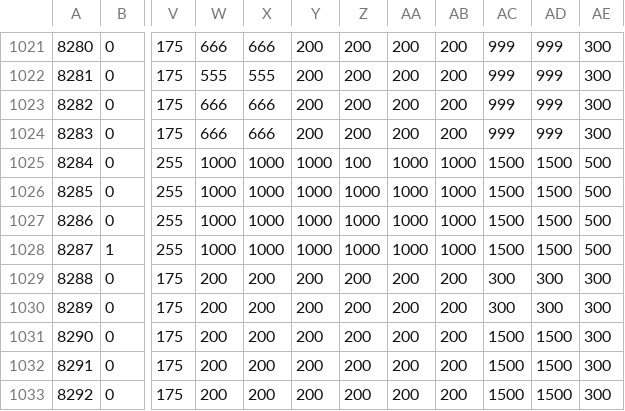
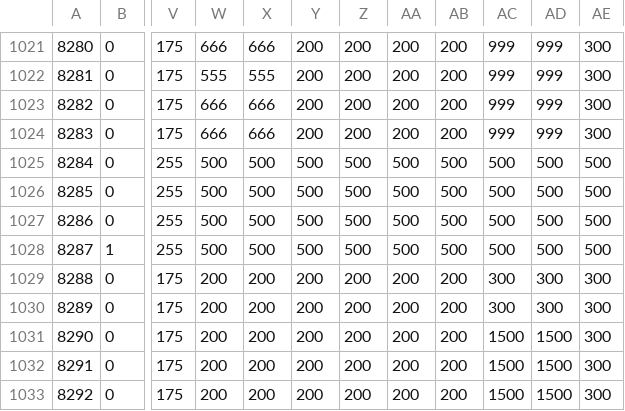
Before and after one commit to ChaBen/menghuan, a CSV file: mob.csv, drawn as a sheet; only a part is shown, gaps mark what is left out; the diff names each change by its address in the sheet, - before the commit and + after, or states it on an @@ line.

```diff
--- a/mob.csv
+++ b/mob.csv
-W1025:W1028: 1000
+W1025:W1028: 500
-X1025:X1028: 1000
+X1025:X1028: 500
-Y1025:Y1028: 1000
+Y1025:Y1028: 500
-Z1025: 100
+Z1025: 500
-AA1025:AA1028: 1000
+AA1025:AA1028: 500
-AB1025:AB1028: 1000
+AB1025:AB1028: 500
-AC1025:AC1028: 1500
+AC1025:AC1028: 500
-AD1025:AD1028: 1500
+AD1025:AD1028: 500
-Z1026:Z1028: 1000
+Z1026:Z1028: 500
```
Also changed, not shown: pet.csv, 6 other files.
